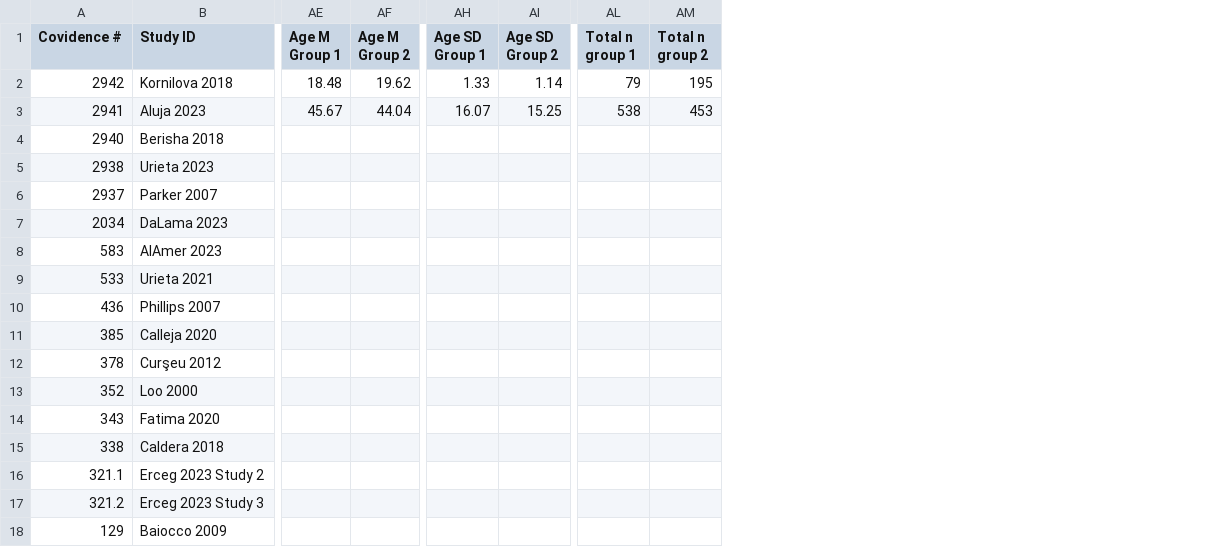
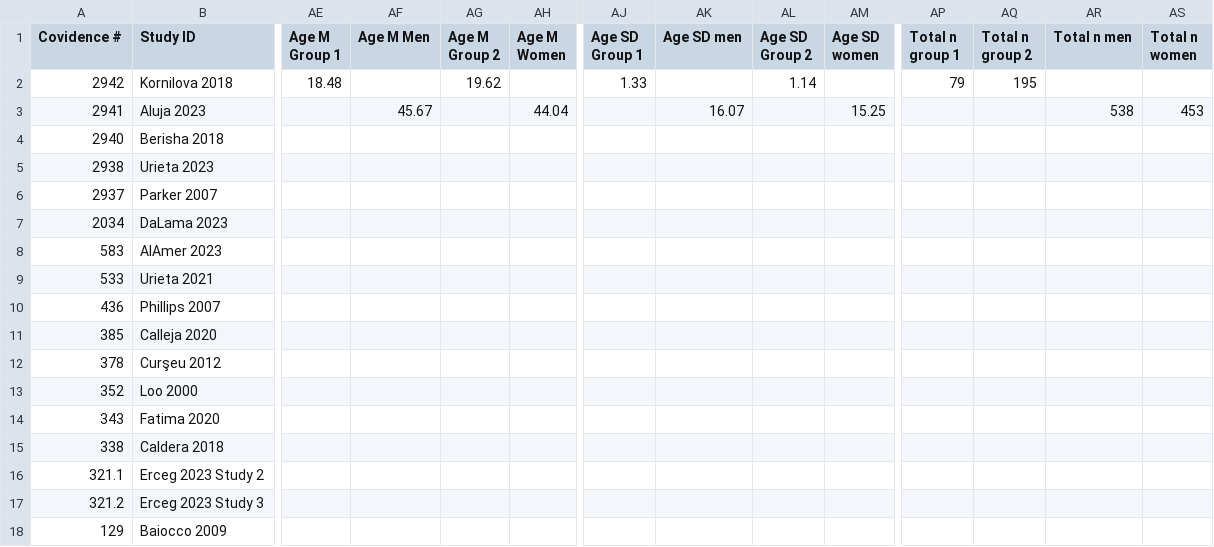
Before and after one commit to TarrenLC/meta, a CSV file: 2024-0513_review_Formatted.csv, drawn as a sheet; only a part is shown, gaps mark what is left out; addresses are those after the commit; the diff names each change by its address in the sheet, - before the commit and + after, or states it on an @@ line.

```diff
--- a/2024-0513_review_Formatted.csv
+++ b/2024-0513_review_Formatted.csv
+column AF (Age M Men), row 3: 45.67
+column AH (Age M Women), row 3: 44.04
+column AK (Age SD men), row 3: 16.07
+column AM (Age SD women), row 3: 15.25
+column AR (Total n men), row 3: 538
+column AS (Total n women), row 3: 453
-AE3 (Age M Group 1): 45.67
+AE3 (Age M Group 1): (empty)
-AG3 (Age M Group 2): 44.04
+AG3 (Age M Group 2): (empty)
-AJ3 (Age SD Group 1): 16.07
+AJ3 (Age SD Group 1): (empty)
-AL3 (Age SD Group 2): 15.25
+AL3 (Age SD Group 2): (empty)
-AP3 (Total n group 1): 538
+AP3 (Total n group 1): (empty)
-AQ3 (Total n group 2): 453
+AQ3 (Total n group 2): (empty)
```
Also changed, not shown: 1 other file.
